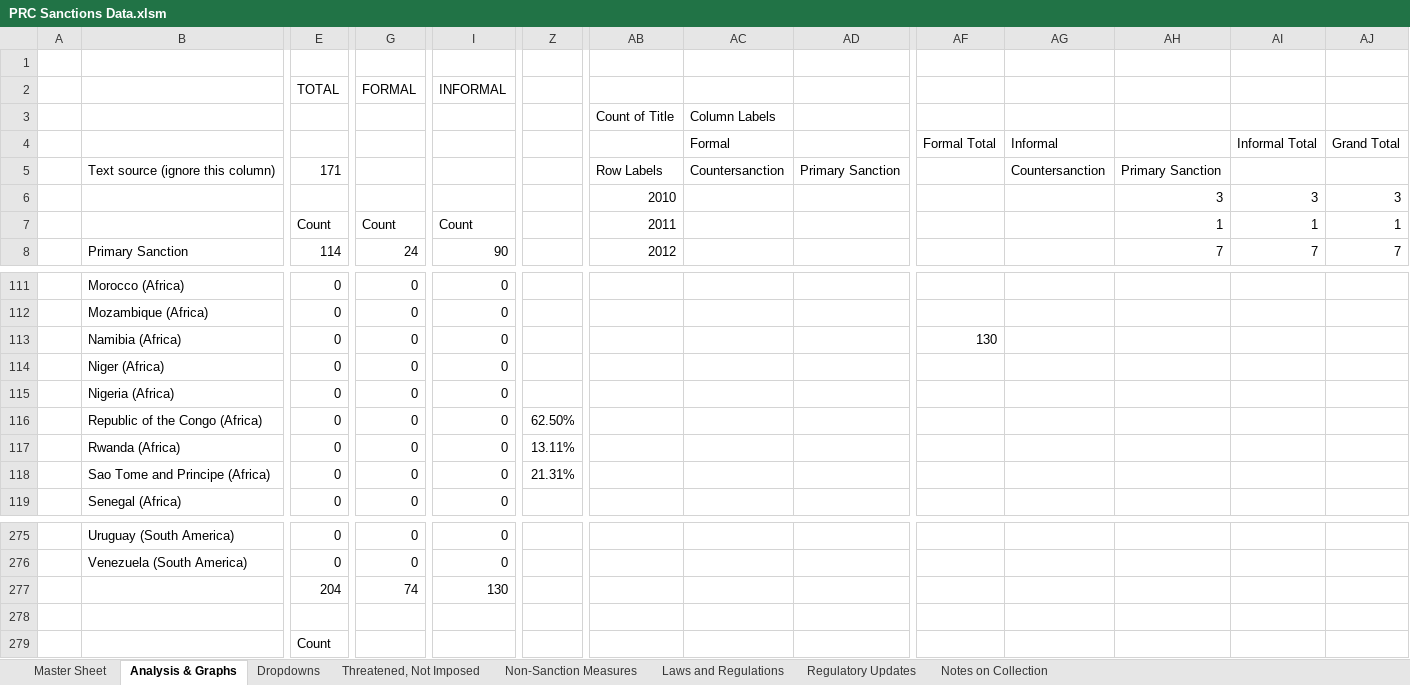
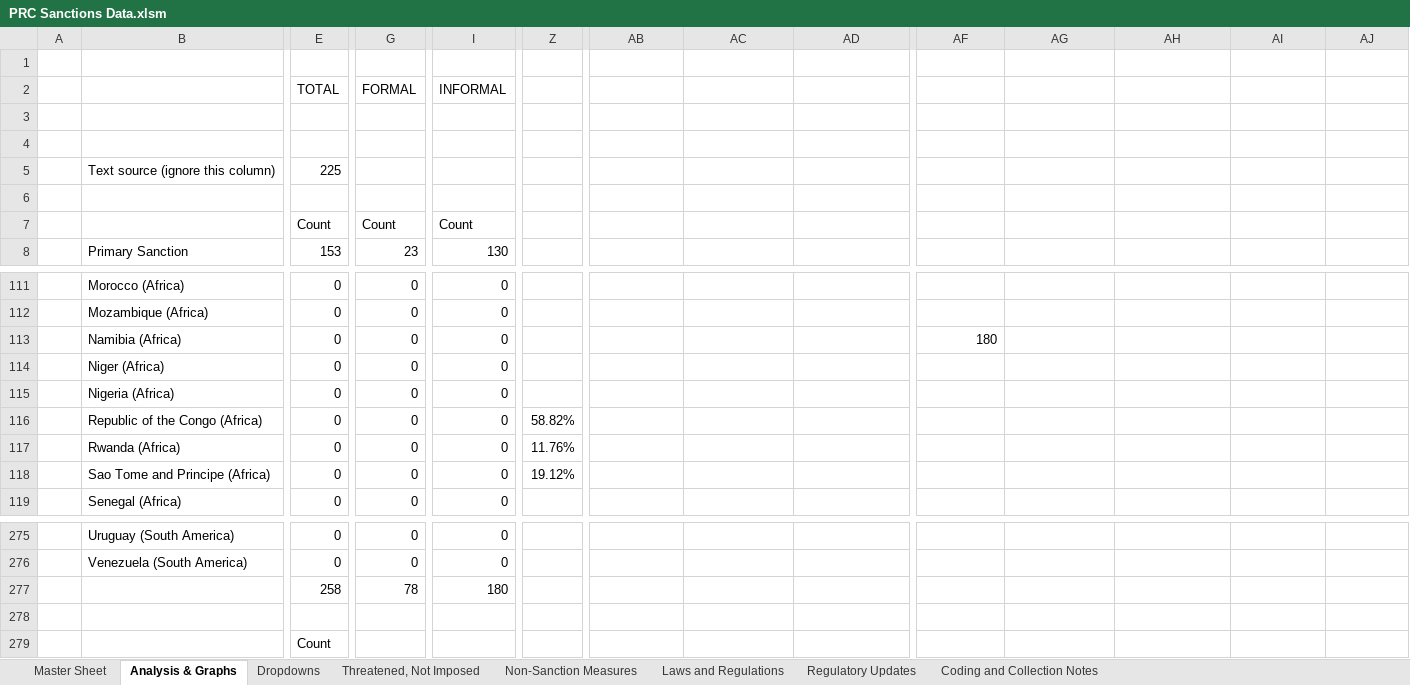
Before and after one commit to pnadelofficial/bohman_china_sanctions, an Excel workbook: PRC Sanctions Data.xlsm, sheet Analysis & Graphs, drawn as a sheet; only a part is shown, gaps mark what is left out; values as stored, in another font and other column widths than the file's, no cell formats; charts and pictures and table styles not drawn; removed rows and columns are numbered as before the commit, all else as after; rows hold the shown columns only; the diff covers the shown part only; the diff names each change by its address in the sheet, - before the commit and + after, or states it on an @@ line.

```diff
--- a/PRC Sanctions Data.xlsm (sheet Analysis & Graphs)
+++ b/PRC Sanctions Data.xlsm (sheet Analysis & Graphs)
-sheet tab: Notes on Collection
+sheet tab: Coding and Collection Notes
-row 3:  |  |  |  |  |  | Count of Title | Column Labels
+row 3: (empty)
-row 4:  |  |  |  |  |  |  | Formal |  | Formal Total | Informal |  | Informal Total | Grand Total
+row 4: (empty)
-E5: 171
+E5: 225
-AB5: Row Labels
+AB5: (empty)
-AC5: Countersanction
+AC5: (empty)
-AD5: Primary Sanction
+AD5: (empty)
-AG5: Countersanction
+AG5: (empty)
-AH5: Primary Sanction
+AH5: (empty)
-row 6:  |  |  |  |  |  | 2010 |  |  |  |  | 3 | 3 | 3
+row 6: (empty)
-AB7: 2011
+AB7: (empty)
-AH7: 1
+AH7: (empty)
-AI7: 1
+AI7: (empty)
-AJ7: 1
+AJ7: (empty)
-E8: 114
+E8: 153
-G8: 24
+G8: 23
-I8: 90
+I8: 130
-AB8: 2012
+AB8: (empty)
-AH8: 7
+AH8: (empty)
-AI8: 7
+AI8: (empty)
-AJ8: 7
+AJ8: (empty)
-AF113: 130
+AF113: 180
-Z116: 62.50%
+Z116: 58.82%
-Z117: 13.11%
+Z117: 11.76%
-Z118: 21.31%
+Z118: 19.12%
-row 277:  |  | 204 | 74 | 130
+row 277:  |  | 258 | 78 | 180
```
Also changed, not shown: 36 added rows, 3 removed rows and 437 edited cells elsewhere in this sheet, sheet Master Sheet, sheet Non-Sanction Measures, sheet Coding and Collection Notes, sheet Threatened, Not Imposed, sheet Dropdowns, sheet Regulatory Updates, cell formats, formulas that keep their value, charts or pictures.
